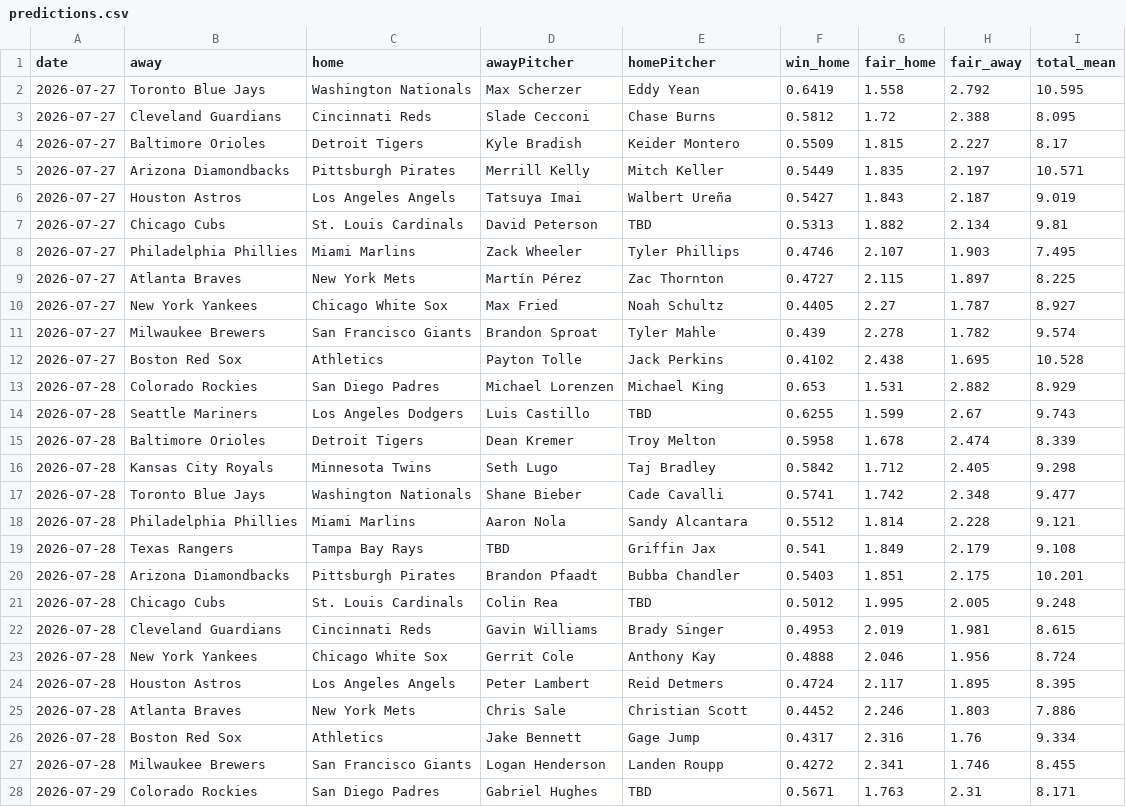
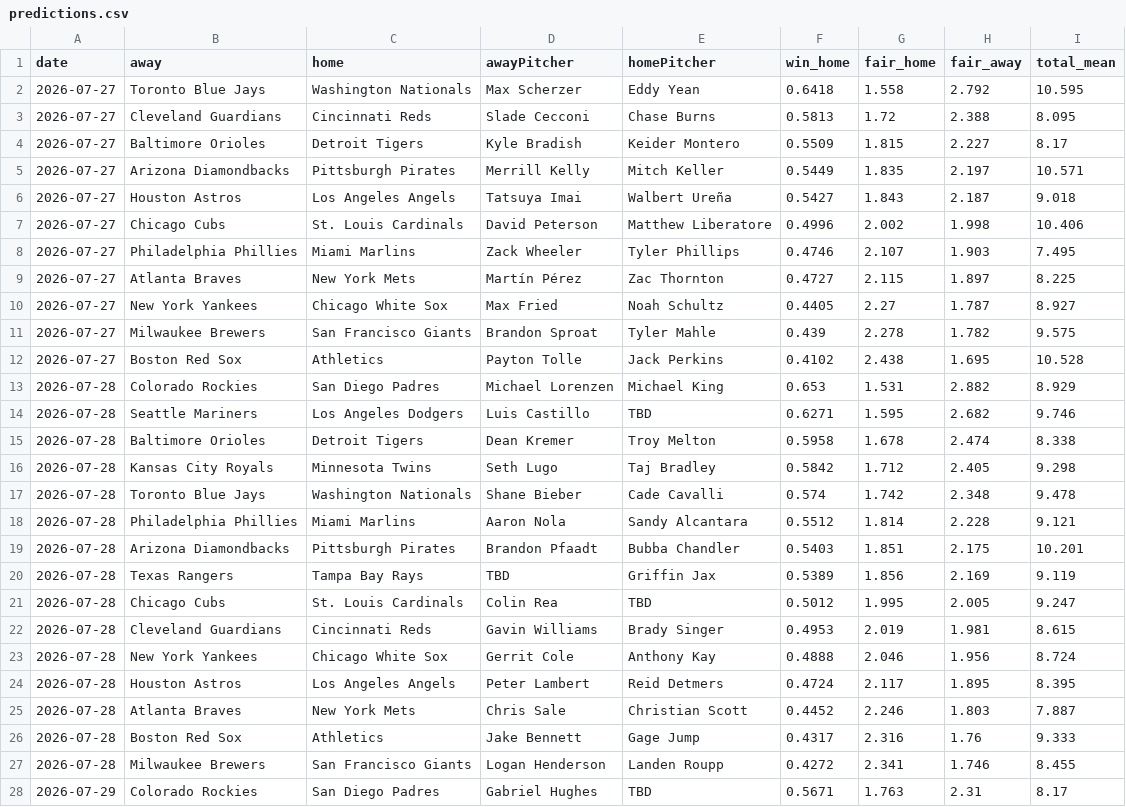
Before and after one commit to DanielTomaro13/MLB-Modelling, a CSV file: reports/predictions.csv, drawn as a sheet; only a part is shown; the diff covers the shown part only.

```diff
--- a/reports/predictions.csv
+++ b/reports/predictions.csv
@@ -1,8 +1,8 @@
 date,away,home,awayPitcher,homePitcher,win_home,fair_home,fair_away,total_mean
-2026-07-27,Toronto Blue Jays,Washington Nationals,Max Scherzer,Eddy Yean,0.6419,1.558,2.792,10.595
-2026-07-27,Cleveland Guardians,Cincinnati Reds,Slade Cecconi,Chase Burns,0.5812,1.72,2.388,8.095
+2026-07-27,Toronto Blue Jays,Washington Nationals,Max Scherzer,Eddy Yean,0.6418,1.558,2.792,10.595
+2026-07-27,Cleveland Guardians,Cincinnati Reds,Slade Cecconi,Chase Burns,0.5813,1.72,2.388,8.095
 2026-07-27,Baltimore Orioles,Detroit Tigers,Kyle Bradish,Keider Montero,0.5509,1.815,2.227,8.17
 2026-07-27,Arizona Diamondbacks,Pittsburgh Pirates,Merrill Kelly,Mitch Keller,0.5449,1.835,2.197,10.571
-2026-07-27,Houston Astros,Los Angeles Angels,Tatsuya Imai,Walbert Ureña,0.5427,1.843,2.187,9.019
-2026-07-27,Chicago Cubs,St. Louis Cardinals,David Peterson,TBD,0.5313,1.882,2.134,9.81
+2026-07-27,Houston Astros,Los Angeles Angels,Tatsuya Imai,Walbert Ureña,0.5427,1.843,2.187,9.018
+2026-07-27,Chicago Cubs,St. Louis Cardinals,David Peterson,Matthew Liberatore,0.4996,2.002,1.998,10.406
 2026-07-27,Philadelphia Phillies,Miami Marlins,Zack Wheeler,Tyler Phillips,0.4746,2.107,1.903,7.495
@@ -10,13 +10,13 @@ date,away,home,awayPitcher,homePitcher,win_home,fair_home,fair_away,total_mean
 2026-07-27,New York Yankees,Chicago White Sox,Max Fried,Noah Schultz,0.4405,2.27,1.787,8.927
-2026-07-27,Milwaukee Brewers,San Francisco Giants,Brandon Sproat,Tyler Mahle,0.439,2.278,1.782,9.574
+2026-07-27,Milwaukee Brewers,San Francisco Giants,Brandon Sproat,Tyler Mahle,0.439,2.278,1.782,9.575
 2026-07-27,Boston Red Sox,Athletics,Payton Tolle,Jack Perkins,0.4102,2.438,1.695,10.528
 2026-07-28,Colorado Rockies,San Diego Padres,Michael Lorenzen,Michael King,0.653,1.531,2.882,8.929
-2026-07-28,Seattle Mariners,Los Angeles Dodgers,Luis Castillo,TBD,0.6255,1.599,2.67,9.743
-2026-07-28,Baltimore Orioles,Detroit Tigers,Dean Kremer,Troy Melton,0.5958,1.678,2.474,8.339
+2026-07-28,Seattle Mariners,Los Angeles Dodgers,Luis Castillo,TBD,0.6271,1.595,2.682,9.746
+2026-07-28,Baltimore Orioles,Detroit Tigers,Dean Kremer,Troy Melton,0.5958,1.678,2.474,8.338
 2026-07-28,Kansas City Royals,Minnesota Twins,Seth Lugo,Taj Bradley,0.5842,1.712,2.405,9.298
-2026-07-28,Toronto Blue Jays,Washington Nationals,Shane Bieber,Cade Cavalli,0.5741,1.742,2.348,9.477
+2026-07-28,Toronto Blue Jays,Washington Nationals,Shane Bieber,Cade Cavalli,0.574,1.742,2.348,9.478
 2026-07-28,Philadelphia Phillies,Miami Marlins,Aaron Nola,Sandy Alcantara,0.5512,1.814,2.228,9.121
-2026-07-28,Texas Rangers,Tampa Bay Rays,TBD,Griffin Jax,0.541,1.849,2.179,9.108
 2026-07-28,Arizona Diamondbacks,Pittsburgh Pirates,Brandon Pfaadt,Bubba Chandler,0.5403,1.851,2.175,10.201
-2026-07-28,Chicago Cubs,St. Louis Cardinals,Colin Rea,TBD,0.5012,1.995,2.005,9.248
+2026-07-28,Texas Rangers,Tampa Bay Rays,TBD,Griffin Jax,0.5389,1.856,2.169,9.119
+2026-07-28,Chicago Cubs,St. Louis Cardinals,Colin Rea,TBD,0.5012,1.995,2.005,9.247
 2026-07-28,Cleveland Guardians,Cincinnati Reds,Gavin Williams,Brady Singer,0.4953,2.019,1.981,8.615
@@ -24,5 +24,5 @@ date,away,home,awayPitcher,homePitcher,win_home,fair_home,fair_away,total_mean
 2026-07-28,Houston Astros,Los Angeles Angels,Peter Lambert,Reid Detmers,0.4724,2.117,1.895,8.395
-2026-07-28,Atlanta Braves,New York Mets,Chris Sale,Christian Scott,0.4452,2.246,1.803,7.886
-2026-07-28,Boston Red Sox,Athletics,Jake Bennett,Gage Jump,0.4317,2.316,1.76,9.334
+2026-07-28,Atlanta Braves,New York Mets,Chris Sale,Christian Scott,0.4452,2.246,1.803,7.887
+2026-07-28,Boston Red Sox,Athletics,Jake Bennett,Gage Jump,0.4317,2.316,1.76,9.333
 2026-07-28,Milwaukee Brewers,San Francisco Giants,Logan Henderson,Landen Roupp,0.4272,2.341,1.746,8.455
-2026-07-29,Colorado Rockies,San Diego Padres,Gabriel Hughes,TBD,0.5671,1.763,2.31,8.171
+2026-07-29,Colorado Rockies,San Diego Padres,Gabriel Hughes,TBD,0.5671,1.763,2.31,8.17
```
Also changed, not shown: 18 edited cells elsewhere in this file, data/fixtures.csv, 6 other files.
